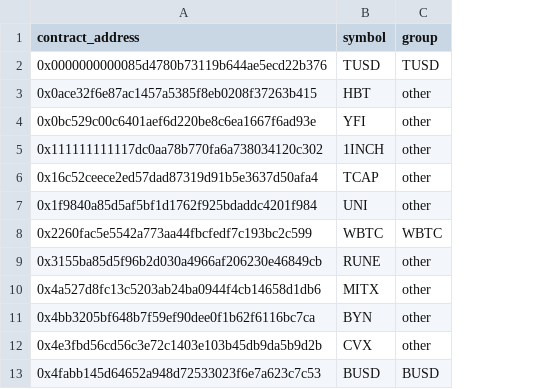
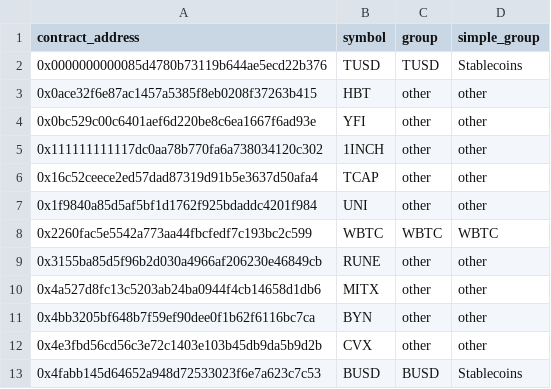
Before and after one commit to scottincrypto/analytics, a CSV file: data/yvBoost_tokenlist.csv, drawn as a sheet; only a part is shown; the diff names each change by its address in the sheet, - before the commit and + after, or states it on an @@ line.

Commit message:
Add files via upload

```diff
--- a/data/yvBoost_tokenlist.csv
+++ b/data/yvBoost_tokenlist.csv
+column D (simple_group), rows 2-13: Stablecoins | other | other | other | other | other | WBTC | other | other | other | other | Stablecoins
```
